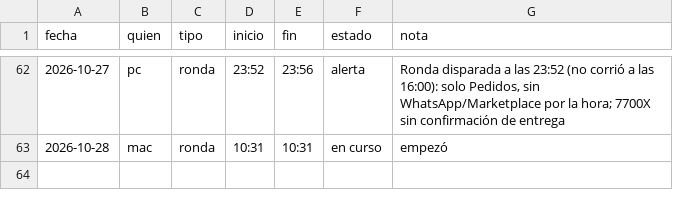
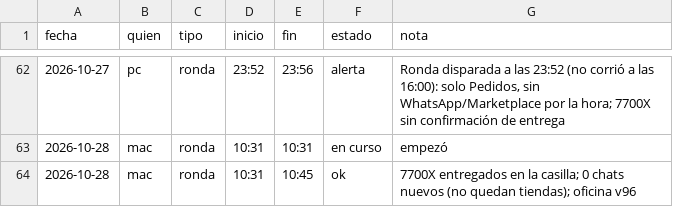
Before and after one commit to Santi491/Claude-, a CSV file: sesiones.csv, drawn as a sheet; only a part is shown, gaps mark what is left out.

```diff
--- a/sesiones.csv
+++ b/sesiones.csv
@@ -63 +63,2 @@ fecha,quien,tipo,inicio,fin,estado,nota
 2026-10-28,mac,ronda,10:31,10:31,en curso,empezó
+2026-10-28,mac,ronda,10:31,10:45,ok,7700X entregados en la casilla; 0 chats nuevos (no quedan tiendas); oficina v96
```
Also changed, not shown: actividad.csv, memoria-gerente.csv.
